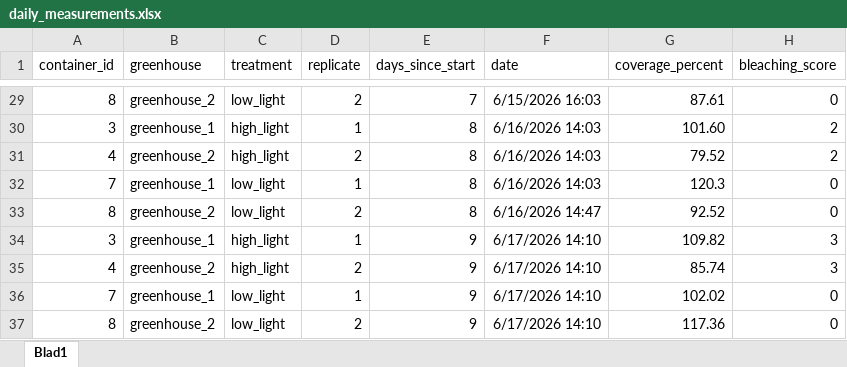
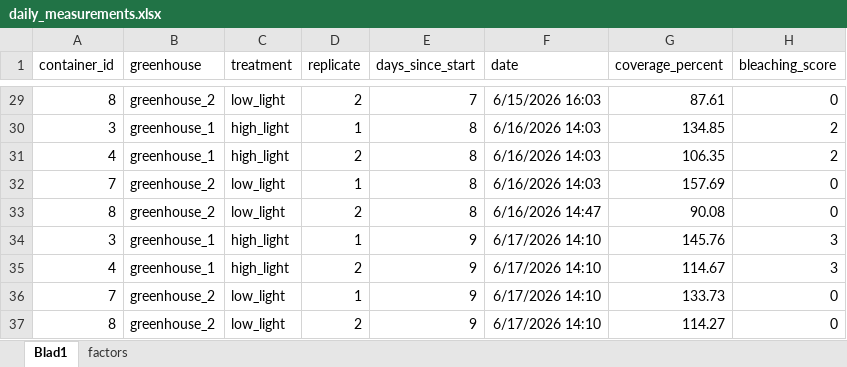
Before and after one commit to rubenuijtdewilligen/duckweed-rmbe, an Excel workbook: data/daily_measurements.xlsx, sheet Blad1, drawn as a sheet; only a part is shown, gaps mark what is left out; values as stored, in another font and other column widths than the file's, no borders; the diff covers the shown part only; the diff names each change by its address in the sheet, - before the commit and + after, or states it on an @@ line.

```diff
--- a/data/daily_measurements.xlsx (sheet Blad1)
+++ b/data/daily_measurements.xlsx (sheet Blad1)
+sheet tab: factors
-G30 (coverage_percent): 101.60
+G30 (coverage_percent): 134.85
-B31 (greenhouse): greenhouse_2
+B31 (greenhouse): greenhouse_1
-G31 (coverage_percent): 79.52
+G31 (coverage_percent): 106.35
-B32 (greenhouse): greenhouse_1
+B32 (greenhouse): greenhouse_2
-G32 (coverage_percent): 120.3
+G32 (coverage_percent): 157.69
-G33 (coverage_percent): 92.52
+G33 (coverage_percent): 90.08
-G34 (coverage_percent): 109.82
+G34 (coverage_percent): 145.76
-B35 (greenhouse): greenhouse_2
+B35 (greenhouse): greenhouse_1
-G35 (coverage_percent): 85.74
+G35 (coverage_percent): 114.67
-B36 (greenhouse): greenhouse_1
+B36 (greenhouse): greenhouse_2
-G36 (coverage_percent): 102.02
+G36 (coverage_percent): 133.73
-G37 (coverage_percent): 117.36
+G37 (coverage_percent): 114.27
```
Also changed, not shown: 14 edited cells elsewhere in this sheet, 1 other file.
